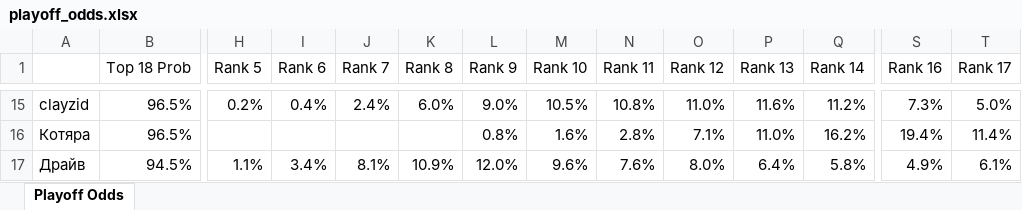
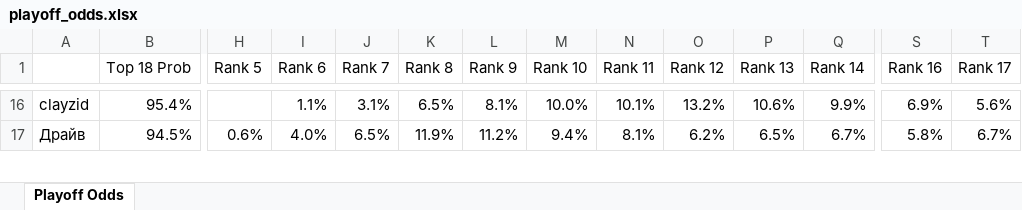
Before and after one commit to andyforprez/mask_off_stats, an Excel workbook: data/playoff_odds.xlsx, sheet Playoff Odds, drawn as a sheet; only a part is shown, gaps mark what is left out; values as stored, in another font and other column widths than the file's, no borders; conditional formats not drawn; removed rows and columns are numbered as before the commit, all else as after; rows hold the shown columns only; the diff covers the shown part only; the diff names each change by its address in the sheet, - before the commit and + after, or states it on an @@ line.

```diff
--- a/data/playoff_odds.xlsx (sheet Playoff Odds)
+++ b/data/playoff_odds.xlsx (sheet Playoff Odds)
-B16 (Top 18 Prob): 96.5%
+B16 (Top 18 Prob): 95.4%
-H16 (Rank 5): 0.2%
+H16 (Rank 5): (empty)
-I16 (Rank 6): 0.4%
+I16 (Rank 6): 1.1%
-J16 (Rank 7): 2.4%
+J16 (Rank 7): 3.1%
-K16 (Rank 8): 6.0%
+K16 (Rank 8): 6.5%
-L16 (Rank 9): 9.0%
+L16 (Rank 9): 8.1%
-M16 (Rank 10): 10.5%
+M16 (Rank 10): 10.0%
-N16 (Rank 11): 10.8%
+N16 (Rank 11): 10.1%
-O16 (Rank 12): 11.0%
+O16 (Rank 12): 13.2%
-P16 (Rank 13): 11.6%
+P16 (Rank 13): 10.6%
-Q16 (Rank 14): 11.2%
+Q16 (Rank 14): 9.9%
-S16 (Rank 16): 7.3%
+S16 (Rank 16): 6.9%
-T16 (Rank 17): 5.0%
+T16 (Rank 17): 5.6%
-row 16: Котяра | 96.5% |  |  |  |  | 0.8% | 1.6% | 2.8% | 7.1% | 11.0% | 16.2% | 19.4% | 11.4%
-H17 (Rank 5): 1.1%
+H17 (Rank 5): 0.6%
-I17 (Rank 6): 3.4%
+I17 (Rank 6): 4.0%
-J17 (Rank 7): 8.1%
+J17 (Rank 7): 6.5%
-K17 (Rank 8): 10.9%
+K17 (Rank 8): 11.9%
-L17 (Rank 9): 12.0%
+L17 (Rank 9): 11.2%
-M17 (Rank 10): 9.6%
+M17 (Rank 10): 9.4%
-N17 (Rank 11): 7.6%
+N17 (Rank 11): 8.1%
-O17 (Rank 12): 8.0%
+O17 (Rank 12): 6.2%
-P17 (Rank 13): 6.4%
+P17 (Rank 13): 6.5%
-Q17 (Rank 14): 5.8%
+Q17 (Rank 14): 6.7%
-S17 (Rank 16): 4.9%
+S17 (Rank 16): 5.8%
-T17 (Rank 17): 6.1%
+T17 (Rank 17): 6.7%
```
Also changed, not shown: 18 added rows, 17 removed rows and 209 edited cells elsewhere in this sheet, 4 other files.
